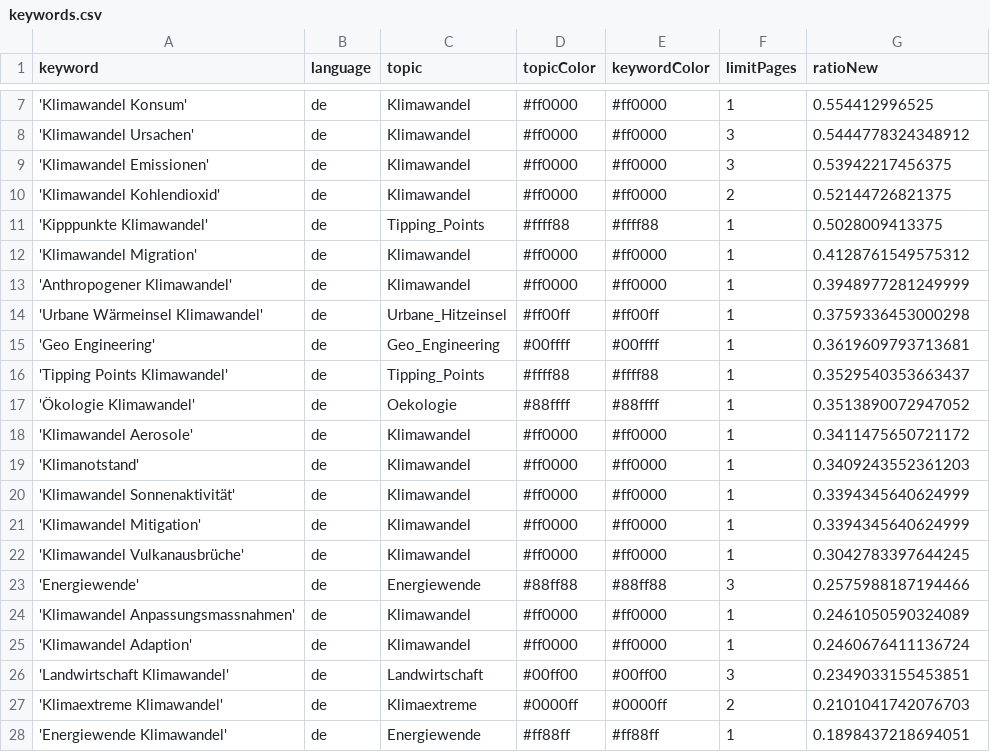
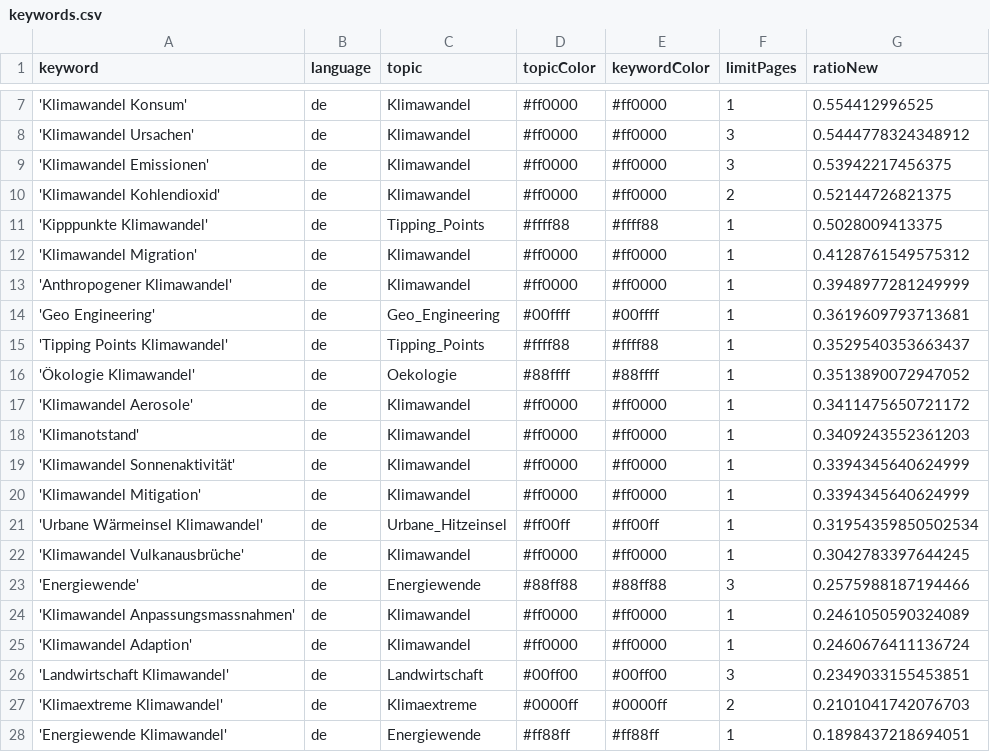
Before and after one commit to claba-news/climateIsComing, a CSV file: keywords.csv, drawn as a sheet; only a part is shown, gaps mark what is left out; removed rows and columns are numbered as before the commit, all else as after; the diff names each change by its address in the sheet, - before the commit and + after, or states it on an @@ line.

Commit message:
Commit from GitHub Actions (harvest:0.0)

```diff
--- a/keywords.csv
+++ b/keywords.csv
-row 14: 'Urbane Wärmeinsel Klimawandel' | de | Urbane_Hitzeinsel | #ff00ff | #ff00ff | 1 | 0.3759336453000298
+row 21: 'Urbane Wärmeinsel Klimawandel' | de | Urbane_Hitzeinsel | #ff00ff | #ff00ff | 1 | 0.31954359850502534
```
